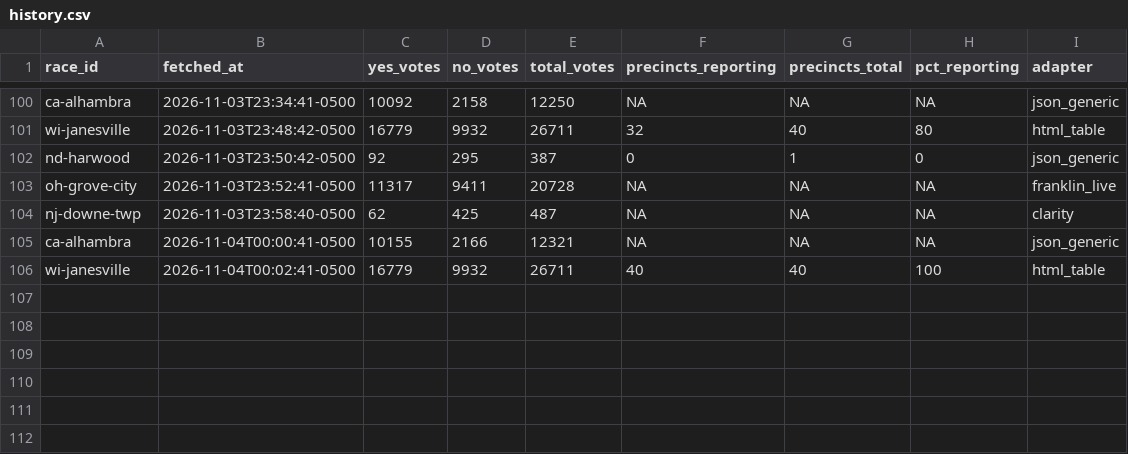
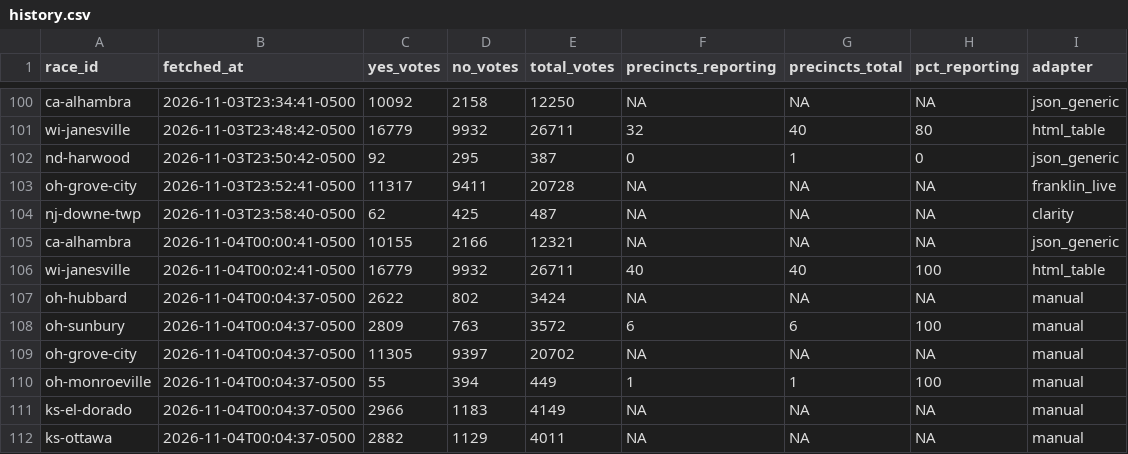
Before and after one commit to alexlundry/data_center_ballot_tracker, a CSV file: data/history.csv, drawn as a sheet; only a part is shown, gaps mark what is left out.

```diff
--- a/data/history.csv
+++ b/data/history.csv
@@ -106 +106,7 @@ ca-alhambra,2026-11-04T00:00:41-0500,10155,2166,12321,NA,NA,NA,json_generic
 wi-janesville,2026-11-04T00:02:41-0500,16779,9932,26711,40,40,100,html_table
+oh-hubbard,2026-11-04T00:04:37-0500,2622,802,3424,NA,NA,NA,manual
+oh-sunbury,2026-11-04T00:04:37-0500,2809,763,3572,6,6,100,manual
+oh-grove-city,2026-11-04T00:04:37-0500,11305,9397,20702,NA,NA,NA,manual
+oh-monroeville,2026-11-04T00:04:37-0500,55,394,449,1,1,100,manual
+ks-el-dorado,2026-11-04T00:04:37-0500,2966,1183,4149,NA,NA,NA,manual
+ks-ottawa,2026-11-04T00:04:37-0500,2882,1129,4011,NA,NA,NA,manual
```
Also changed, not shown: site/data/results.csv, 1 other file.
